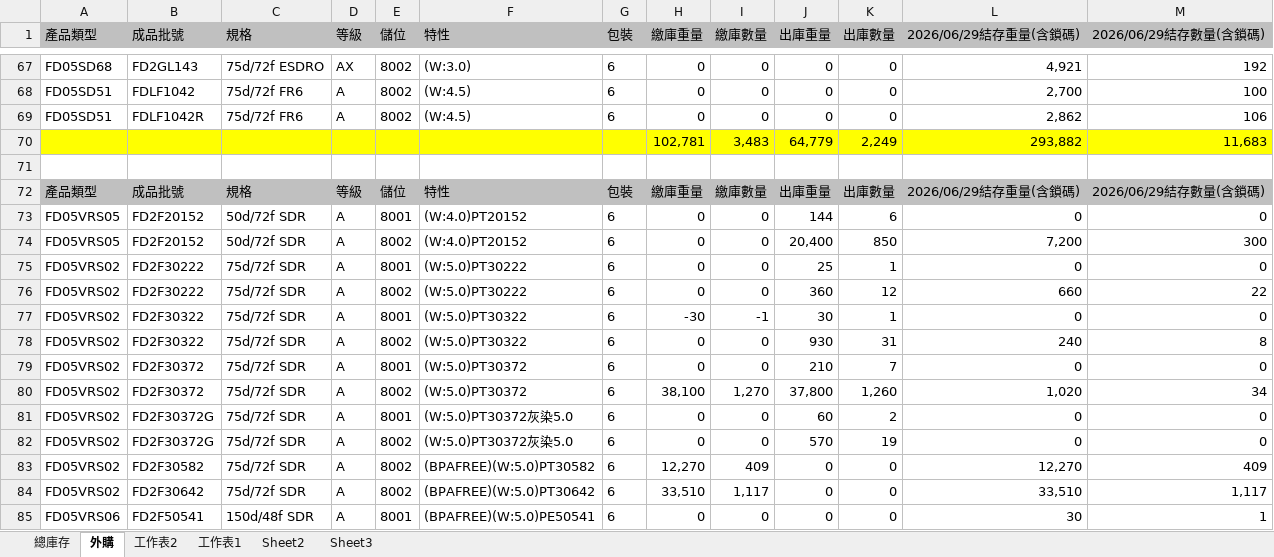
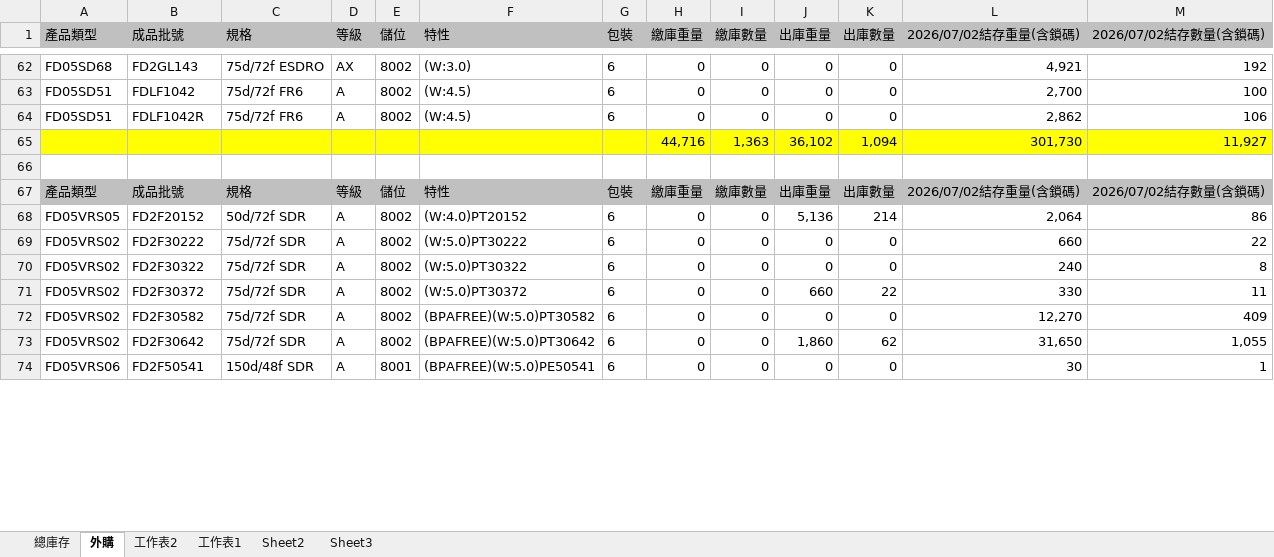
Before and after one commit to blaze0207/product-schedule, an Excel workbook: 每日-最新庫存(DTY-LISA).xlsx, sheet 外購, drawn as a sheet; only a part is shown, gaps mark what is left out; values as stored, in another font and other column widths than the file's, no borders; removed rows and columns are numbered as before the commit, all else as after; the diff covers the shown part only; the diff names each change by its address in the sheet, - before the commit and + after, or states it on an @@ line.

```diff
--- a/每日-最新庫存(DTY-LISA).xlsx (sheet 外購)
+++ b/每日-最新庫存(DTY-LISA).xlsx (sheet 外購)
-L1: 2026/06/29結存重量(含鎖碼)
+L1: 2026/07/02結存重量(含鎖碼)
-M1: 2026/06/29結存數量(含鎖碼)
+M1: 2026/07/02結存數量(含鎖碼)
-row 70:  |  |  |  |  |  |  | 102,781 | 3,483 | 64,779 | 2,249 | 293,882 | 11,683
+row 65:  |  |  |  |  |  |  | 44,716 | 1,363 | 36,102 | 1,094 | 301,730 | 11,927
-L67 (2026/07/02結存重量(含鎖碼)): 2026/06/29結存重量(含鎖碼)
+L67 (2026/07/02結存重量(含鎖碼)): 2026/07/02結存重量(含鎖碼)
-M67 (2026/07/02結存數量(含鎖碼)): 2026/06/29結存數量(含鎖碼)
+M67 (2026/07/02結存數量(含鎖碼)): 2026/07/02結存數量(含鎖碼)
-row 73: FD05VRS05 | FD2F20152 | 50d/72f SDR | A | 8001 | (W:4.0)PT20152 | 6 | 0 | 0 | 144 | 6 | 0 | 0
-J68 (出庫重量): 20,400
+J68 (出庫重量): 5,136
-K68 (出庫數量): 850
+K68 (出庫數量): 214
-L68 (2026/07/02結存重量(含鎖碼)): 7,200
+L68 (2026/07/02結存重量(含鎖碼)): 2,064
-M68 (2026/07/02結存數量(含鎖碼)): 300
+M68 (2026/07/02結存數量(含鎖碼)): 86
-row 75: FD05VRS02 | FD2F30222 | 75d/72f SDR | A | 8001 | (W:5.0)PT30222 | 6 | 0 | 0 | 25 | 1 | 0 | 0
-J69 (出庫重量): 360
+J69 (出庫重量): 0
-K69 (出庫數量): 12
+K69 (出庫數量): 0
-row 77: FD05VRS02 | FD2F30322 | 75d/72f SDR | A | 8001 | (W:5.0)PT30322 | 6 | -30 | -1 | 30 | 1 | 0 | 0
-J70 (出庫重量): 930
+J70 (出庫重量): 0
-K70 (出庫數量): 31
+K70 (出庫數量): 0
-row 79: FD05VRS02 | FD2F30372 | 75d/72f SDR | A | 8001 | (W:5.0)PT30372 | 6 | 0 | 0 | 210 | 7 | 0 | 0
-row 80: FD05VRS02 | FD2F30372 | 75d/72f SDR | A | 8002 | (W:5.0)PT30372 | 6 | 38,100 | 1,270 | 37,800 | 1,260 | 1,020 | 34
-row 81: FD05VRS02 | FD2F30372G | 75d/72f SDR | A | 8001 | (W:5.0)PT30372灰染5.0 | 6 | 0 | 0 | 60 | 2 | 0 | 0
-B71 (成品批號): FD2F30372G
+B71 (成品批號): FD2F30372
-F71 (特性): (W:5.0)PT30372灰染5.0
+F71 (特性): (W:5.0)PT30372
-J71 (出庫重量): 570
+J71 (出庫重量): 660
-K71 (出庫數量): 19
+K71 (出庫數量): 22
-L71 (2026/07/02結存重量(含鎖碼)): 0
+L71 (2026/07/02結存重量(含鎖碼)): 330
-M71 (2026/07/02結存數量(含鎖碼)): 0
+M71 (2026/07/02結存數量(含鎖碼)): 11
-H72 (繳庫重量): 12,270
+H72 (繳庫重量): 0
-I72 (繳庫數量): 409
+I72 (繳庫數量): 0
-H73 (繳庫重量): 33,510
+H73 (繳庫重量): 0
-I73 (繳庫數量): 1,117
+I73 (繳庫數量): 0
-J73 (出庫重量): 0
+J73 (出庫重量): 1,860
-K73 (出庫數量): 0
+K73 (出庫數量): 62
-L73 (2026/07/02結存重量(含鎖碼)): 33,510
+L73 (2026/07/02結存重量(含鎖碼)): 31,650
-M73 (2026/07/02結存數量(含鎖碼)): 1,117
+M73 (2026/07/02結存數量(含鎖碼)): 1,055
```
Also changed, not shown: 2 added rows, 8 removed rows and 70 edited cells elsewhere in this sheet, sheet 總庫存, sheet 工作表2, 9 other files.
